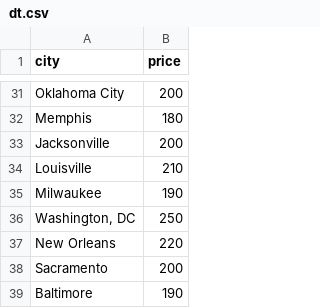
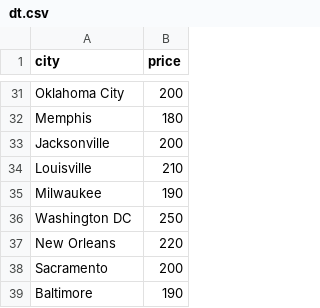
Before and after one commit to Cybernauts7/dest, a CSV file: dt.csv, drawn as a sheet; only a part is shown, gaps mark what is left out.

Commit message:
Update dt.csv

```diff
--- a/dt.csv
+++ b/dt.csv
@@ -35,3 +35,3 @@ city,price
 "Milwaukee",190
-"Washington, DC",250
+"Washington DC",250
 "New Orleans",220
```
